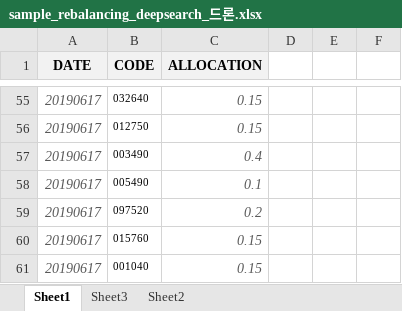
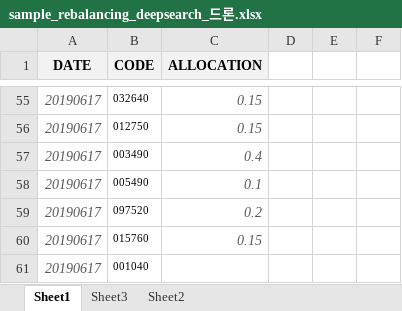
Before and after one commit to daeguk/kc_etp, an Excel workbook: etc/doc/딥서치_백테스트/sample_rebalancing_deepsearch_드론.xlsx, sheet Sheet1, drawn as a sheet; only a part is shown, gaps mark what is left out; values as stored, in another font and other column widths than the file's, no borders; the diff names each change by its address in the sheet, - before the commit and + after, or states it on an @@ line.

```diff
--- a/etc/doc/딥서치_백테스트/sample_rebalancing_deepsearch_드론.xlsx (sheet Sheet1)
+++ b/etc/doc/딥서치_백테스트/sample_rebalancing_deepsearch_드론.xlsx (sheet Sheet1)
-C61 (ALLOCATION): 0.15
+C61 (ALLOCATION): (empty)
```
Also changed, not shown: 4 other files.
